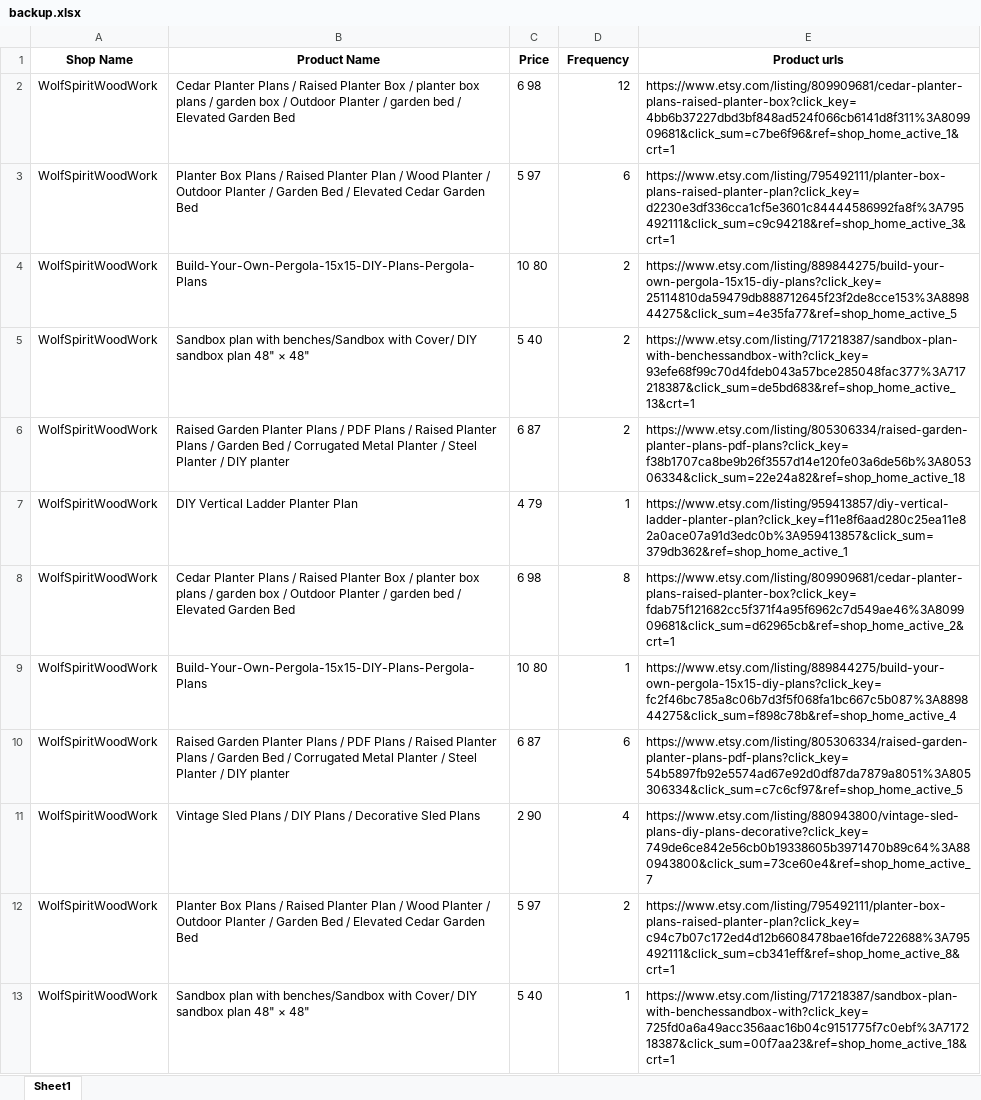
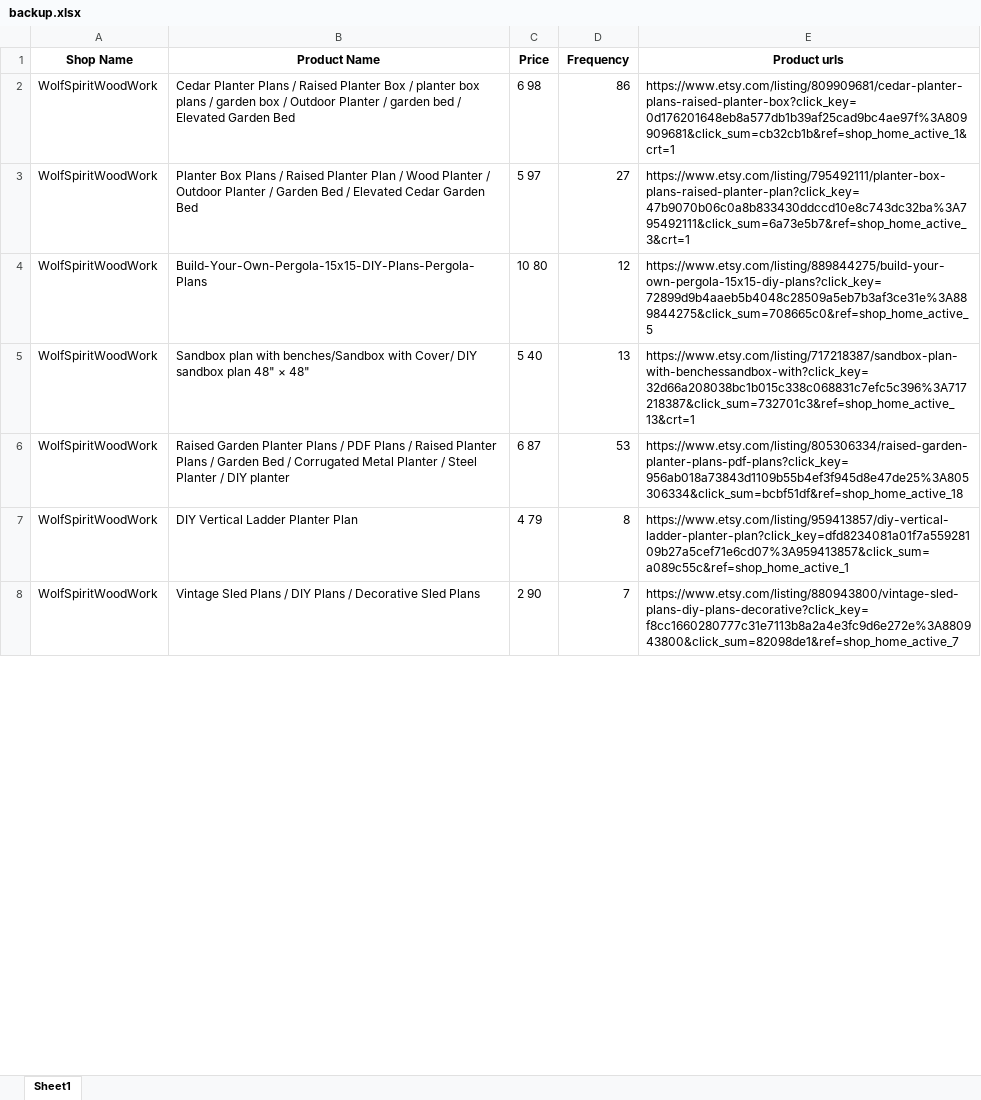
Before and after one commit to rohitadarsh16/getdata, an Excel workbook: backup.xlsx, sheet Sheet1, drawn as a sheet; only a part is shown; values as stored, in another font and other column widths than the file's, no borders; removed rows and columns are numbered as before the commit, all else as after; the diff covers the shown part only; the diff names each change by its address in the sheet, - before the commit and + after, or states it on an @@ line.

```diff
--- a/backup.xlsx (sheet Sheet1)
+++ b/backup.xlsx (sheet Sheet1)
-D2 (Frequency): 12
+D2 (Frequency): 86
-E2 (Product urls): https://www.etsy.com/listing/809909681/cedar-planter-plans-raised-planter-box?click_key=4bb6b37227dbd3bf848ad524f066cb6141d8f311%3A809909681&click_sum=c7be6f96&ref=shop_home_active_1&crt=1
+E2 (Product urls): https://www.etsy.com/listing/809909681/cedar-planter-plans-raised-planter-box?click_key=0d176201648eb8a577db1b39af25cad9bc4ae97f%3A809909681&click_sum=cb32cb1b&ref=shop_home_active_1&crt=1
-D3 (Frequency): 6
+D3 (Frequency): 27
-E3 (Product urls): https://www.etsy.com/listing/795492111/planter-box-plans-raised-planter-plan?click_key=d2230e3df336cca1cf5e3601c84444586992fa8f%3A795492111&click_sum=c9c94218&ref=shop_home_active_3&crt=1
+E3 (Product urls): https://www.etsy.com/listing/795492111/planter-box-plans-raised-planter-plan?click_key=47b9070b06c0a8b833430ddccd10e8c743dc32ba%3A795492111&click_sum=6a73e5b7&ref=shop_home_active_3&crt=1
-D4 (Frequency): 2
+D4 (Frequency): 12
-E4 (Product urls): https://www.etsy.com/listing/889844275/build-your-own-pergola-15x15-diy-plans?click_key=25114810da59479db888712645f23f2de8cce153%3A889844275&click_sum=4e35fa77&ref=shop_home_active_5
+E4 (Product urls): https://www.etsy.com/listing/889844275/build-your-own-pergola-15x15-diy-plans?click_key=72899d9b4aaeb5b4048c28509a5eb7b3af3ce31e%3A889844275&click_sum=708665c0&ref=shop_home_active_5
-D5 (Frequency): 2
+D5 (Frequency): 13
-E5 (Product urls): https://www.etsy.com/listing/717218387/sandbox-plan-with-benchessandbox-with?click_key=93efe68f99c70d4fdeb043a57bce285048fac377%3A717218387&click_sum=de5bd683&ref=shop_home_active_13&crt=1
+E5 (Product urls): https://www.etsy.com/listing/717218387/sandbox-plan-with-benchessandbox-with?click_key=32d66a208038bc1b015c338c068831c7efc5c396%3A717218387&click_sum=732701c3&ref=shop_home_active_13&crt=1
-D6 (Frequency): 2
+D6 (Frequency): 53
-E6 (Product urls): https://www.etsy.com/listing/805306334/raised-garden-planter-plans-pdf-plans?click_key=f38b1707ca8be9b26f3557d14e120fe03a6de56b%3A805306334&click_sum=22e24a82&ref=shop_home_active_18
+E6 (Product urls): https://www.etsy.com/listing/805306334/raised-garden-planter-plans-pdf-plans?click_key=956ab018a73843d1109b55b4ef3f945d8e47de25%3A805306334&click_sum=bcbf51df&ref=shop_home_active_18
-D7 (Frequency): 1
+D7 (Frequency): 8
-E7 (Product urls): https://www.etsy.com/listing/959413857/diy-vertical-ladder-planter-plan?click_key=f11e8f6aad280c25ea11e82a0ace07a91d3edc0b%3A959413857&click_sum=379db362&ref=shop_home_active_1
+E7 (Product urls): https://www.etsy.com/listing/959413857/diy-vertical-ladder-planter-plan?click_key=dfd8234081a01f7a55928109b27a5cef71e6cd07%3A959413857&click_sum=a089c55c&ref=shop_home_active_1
-row 8: WolfSpiritWoodWork | Cedar Planter Plans / Raised Planter Box / planter box plans / garden box / Outdoor Planter / garden bed / Elevated Garden Bed | 6 98 | 8 | https://www.etsy.com/listing/809909681/cedar-planter-plans-raised-planter-box?click_key=fdab75f121682cc5f371f4a95f6962c7d549ae46%3A809909681&click_sum=d62965cb&ref=shop_home_active_2&crt=1
-row 9: WolfSpiritWoodWork | Build-Your-Own-Pergola-15x15-DIY-Plans-Pergola-Plans | 10 80 | 1 | https://www.etsy.com/listing/889844275/build-your-own-pergola-15x15-diy-plans?click_key=fc2f46bc785a8c06b7d3f5f068fa1bc667c5b087%3A889844275&click_sum=f898c78b&ref=shop_home_active_4
-row 10: WolfSpiritWoodWork | Raised Garden Planter Plans / PDF Plans / Raised Planter Plans / Garden Bed / Corrugated Metal Planter / Steel Planter / DIY planter | 6 87 | 6 | https://www.etsy.com/listing/805306334/raised-garden-planter-plans-pdf-plans?click_key=54b5897fb92e5574ad67e92d0df87da7879a8051%3A805306334&click_sum=c7c6cf97&ref=shop_home_active_5
-D8 (Frequency): 4
+D8 (Frequency): 7
-E8 (Product urls): https://www.etsy.com/listing/880943800/vintage-sled-plans-diy-plans-decorative?click_key=749de6ce842e56cb0b19338605b3971470b89c64%3A880943800&click_sum=73ce60e4&ref=shop_home_active_7
+E8 (Product urls): https://www.etsy.com/listing/880943800/vintage-sled-plans-diy-plans-decorative?click_key=f8cc1660280777c31e7113b8a2a4e3fc9d6e272e%3A880943800&click_sum=82098de1&ref=shop_home_active_7
-row 12: WolfSpiritWoodWork | Planter Box Plans / Raised Planter Plan / Wood Planter / Outdoor Planter / Garden Bed / Elevated Cedar Garden Bed | 5 97 | 2 | https://www.etsy.com/listing/795492111/planter-box-plans-raised-planter-plan?click_key=c94c7b07c172ed4d12b6608478bae16fde722688%3A795492111&click_sum=cb341eff&ref=shop_home_active_8&crt=1
-row 13: WolfSpiritWoodWork | Sandbox plan with benches/Sandbox with Cover/ DIY sandbox plan 48" × 48" | 5 40 | 1 | https://www.etsy.com/listing/717218387/sandbox-plan-with-benchessandbox-with?click_key=725fd0a6a49acc356aac16b04c9151775f7c0ebf%3A717218387&click_sum=00f7aa23&ref=shop_home_active_18&crt=1
```
Also changed, not shown: 29 removed rows and 8 edited cells elsewhere in this sheet, 2 other files.
